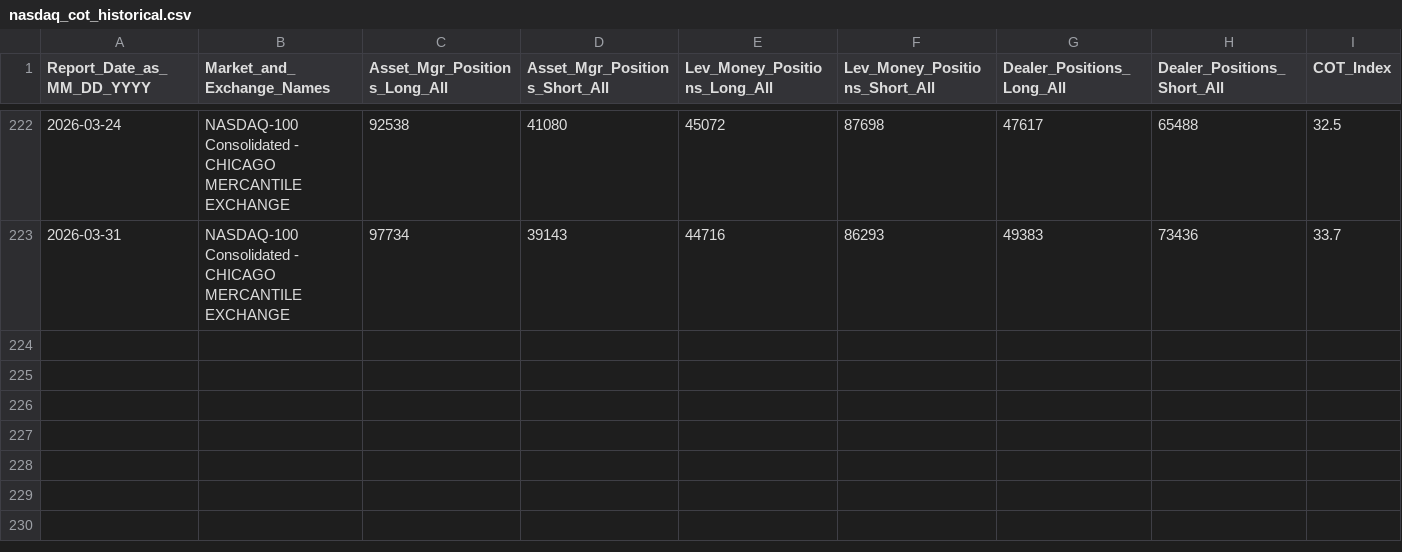
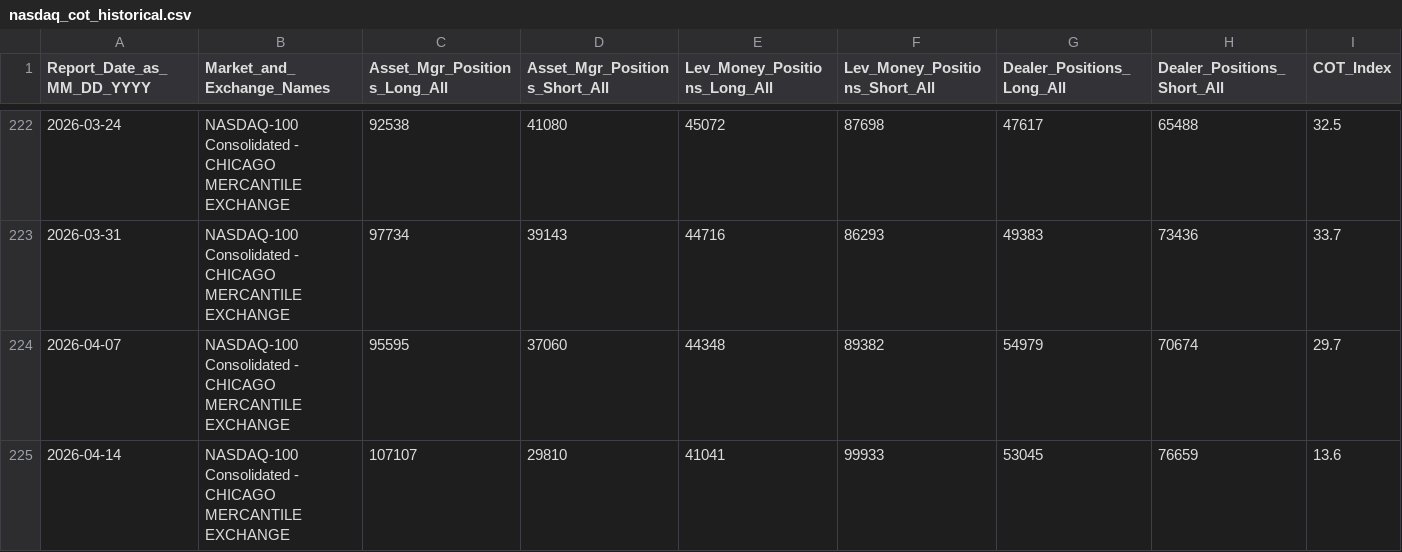
Before and after one commit to darvinmahi/nq-whale-radar, a CSV file: data/cot/nasdaq_cot_historical.csv, drawn as a sheet; only a part is shown, gaps mark what is left out; the diff names each change by its address in the sheet, - before the commit and + after, or states it on an @@ line.

Commit message:
cot: auto-update 2026-04-17 — CFTC data + widget + JS engine + historial

```diff
--- a/data/cot/nasdaq_cot_historical.csv
+++ b/data/cot/nasdaq_cot_historical.csv
+row 224: 2026-04-07 | NASDAQ-100 Consolidated - CHICAGO MERCANTILE EXCHANGE | 95595 | 37060 | 44348 | 89382 | 54979 | 70674 | 29.7
+row 225: 2026-04-14 | NASDAQ-100 Consolidated - CHICAGO MERCANTILE EXCHANGE | 107107 | 29810 | 41041 | 99933 | 53045 | 76659 | 13.6
```
Also changed, not shown: 2 other files.
